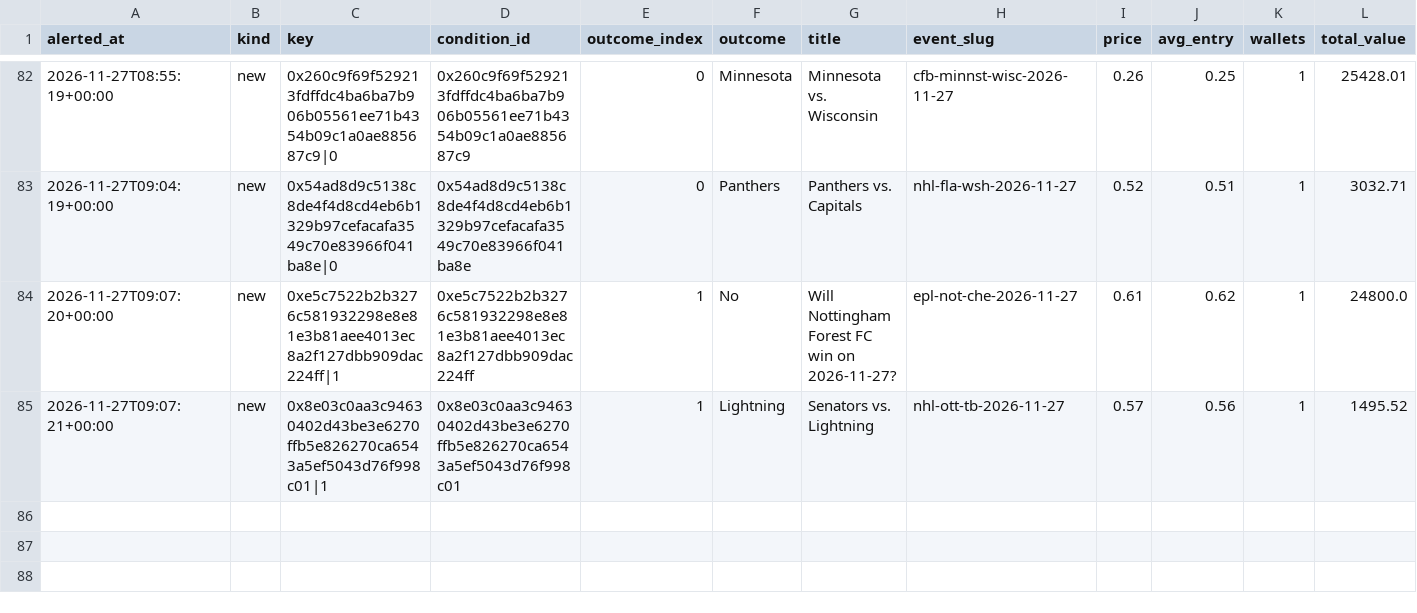
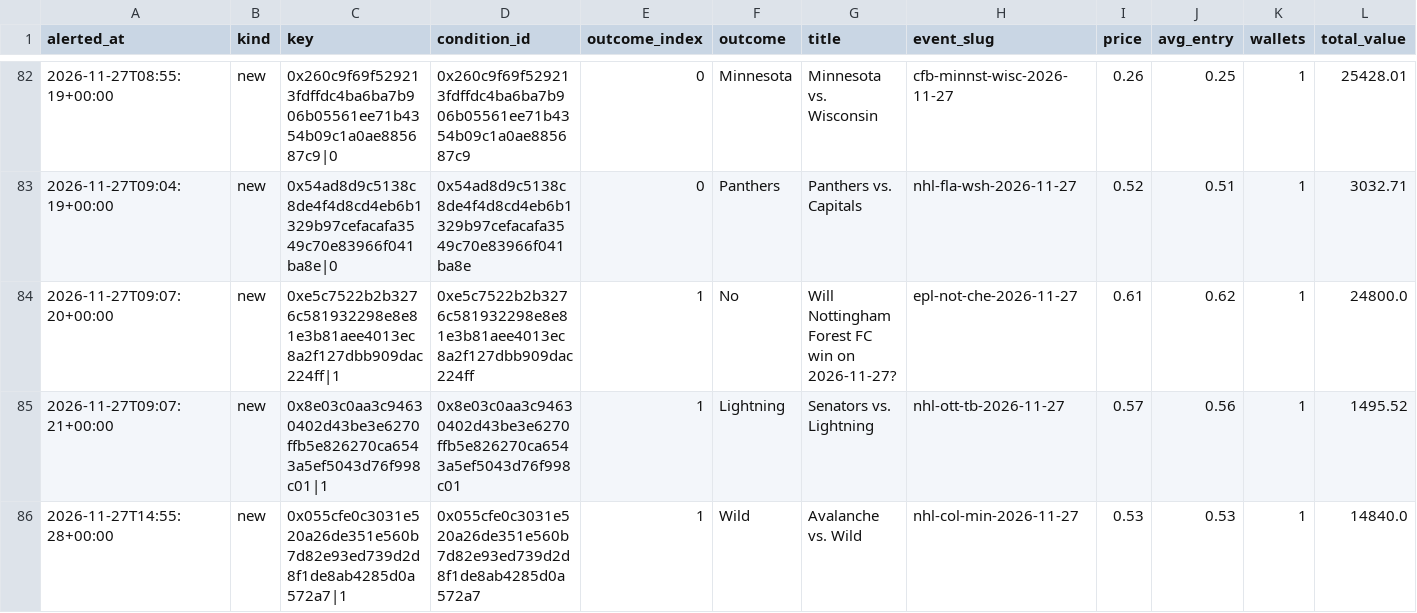
Before and after one commit to hunterscottsmith2-ctrl/polytail, a CSV file: signals_early.csv, drawn as a sheet; only a part is shown, gaps mark what is left out; rows hold the shown columns only; the diff names each change by its address in the sheet, - before the commit and + after, or states it on an @@ line.

```diff
--- a/signals_early.csv
+++ b/signals_early.csv
+row 86: 2026-11-27T14:55:28+00:00 | new | 0x055cfe0c3031e520a26de351e560b7d82e93ed739d2d8f1de8ab4285d0a572a7|1 | 0x055cfe0c3031e520a26de351e560b7d82e93ed739d2d8f1de8ab4285d0a572a7 | 1 | Wild | Avalanche vs. Wild | nhl-col-min-2026-11-27 | 0.53 | 0.53 | 1 | 14840.0
```
Also changed, not shown: fills_early.csv, 5 other files.
